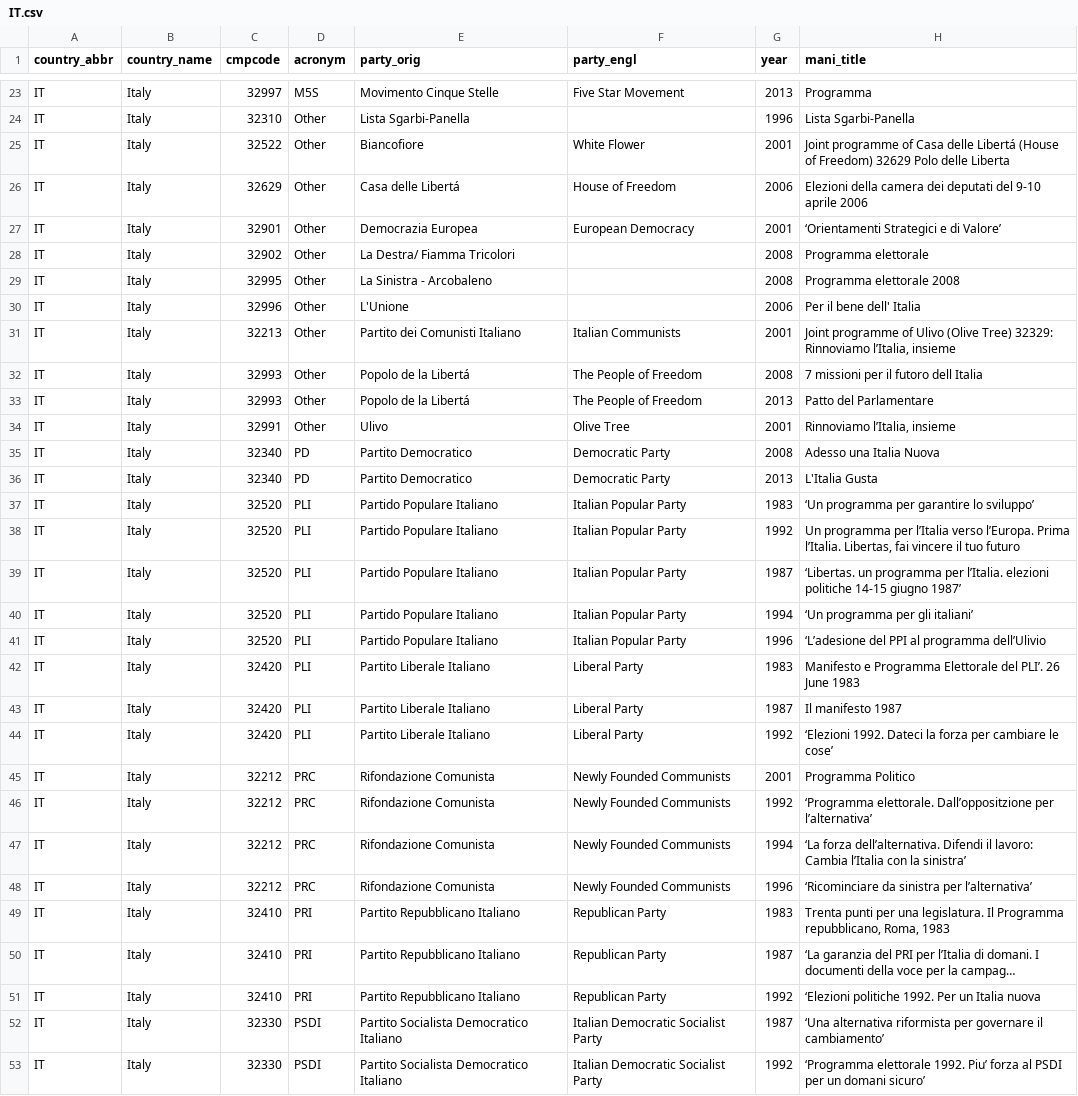
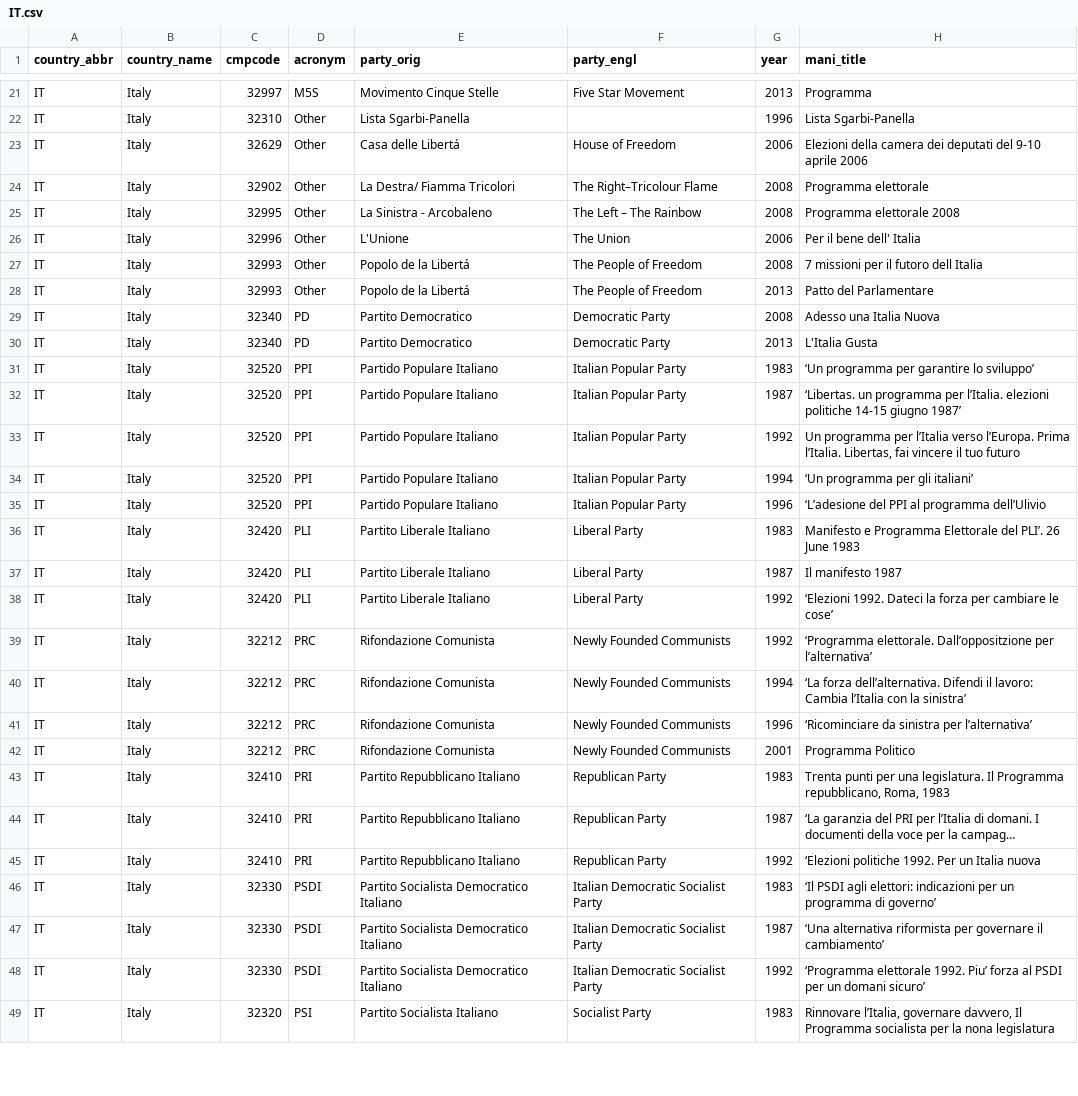
Before and after one commit to julianbernauer/polidoc, a CSV file: nations/italy/IT.csv, drawn as a sheet; only a part is shown, gaps mark what is left out; the shorter side is filled out with more unchanged rows; long unchanged cells end in …; removed rows and columns are numbered as before the commit, all else as after; the diff covers the shown part only; the diff names each change by its address in the sheet, - before the commit and + after, or states it on an @@ line.

Commit message:
Update IT.csv

```diff
--- a/nations/italy/IT.csv
+++ b/nations/italy/IT.csv
-row 25: IT | Italy | 32522 | Other | Biancofiore | White Flower | 2001 | Joint programme of Casa delle Libertá (House of Freedom) 32629 Polo delle Liberta
-row 27: IT | Italy | 32901 | Other | Democrazia Europea | European Democracy | 2001 | ‘Orientamenti Strategici e di Valore’
-F24 (party_engl): (empty)
+F24 (party_engl): The Right–Tricolour Flame
-F25 (party_engl): (empty)
+F25 (party_engl): The Left – The Rainbow
-F26 (party_engl): (empty)
+F26 (party_engl): The Union
-row 31: IT | Italy | 32213 | Other | Partito dei Comunisti Italiano | Italian Communists | 2001 | Joint programme of Ulivo (Olive Tree) 32329: Rinnoviamo l’Italia, insieme
-row 34: IT | Italy | 32991 | Other | Ulivo | Olive Tree | 2001 | Rinnoviamo l’Italia, insieme
-D31:D35 (acronym): PLI
+D31:D35 (acronym): PPI
-G32 (year): 1992
+G32 (year): 1987
-H32 (mani_title): Un programma per l’Italia verso l’Europa. Prima l’Italia. Libertas, fai vincere il tuo futuro
+H32 (mani_title): ‘Libertas. un programma per l’Italia. elezioni politiche 14-15 giugno 1987’
-G33 (year): 1987
+G33 (year): 1992
-H33 (mani_title): ‘Libertas. un programma per l’Italia. elezioni politiche 14-15 giugno 1987’
+H33 (mani_title): Un programma per l’Italia verso l’Europa. Prima l’Italia. Libertas, fai vincere il tuo futuro
@@ row 45 moved to row 42: IT @@
@@ row 54 moved to row 46: IT @@
```
Also changed, not shown: 3 removed rows and 2 moved rows elsewhere in this file.
